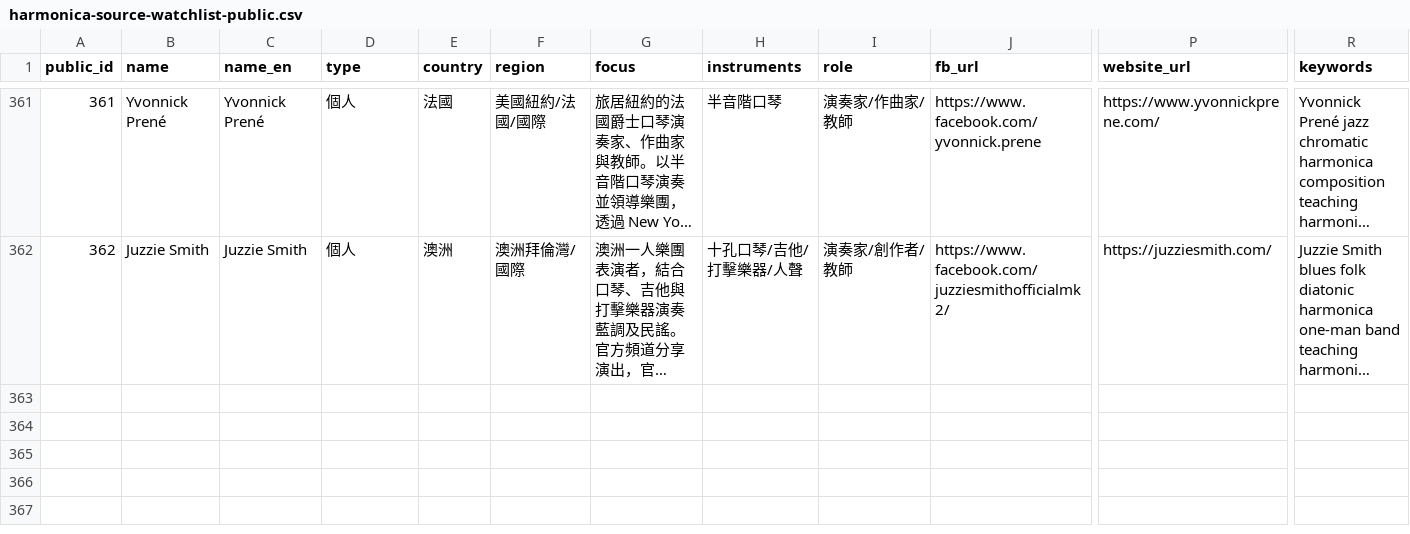
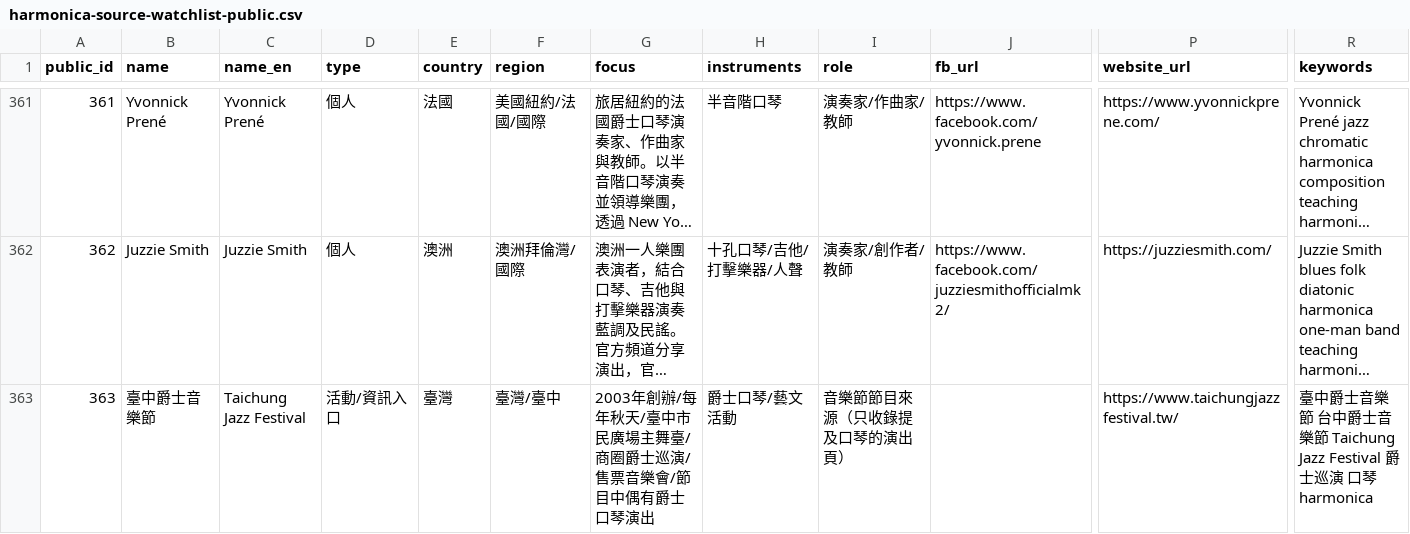
Before and after one commit to skyhong2002/harmonica-observatory, a CSV file: data/sources/harmonica-source-watchlist-public.csv, drawn as a sheet; only a part is shown, gaps mark what is left out; long unchanged cells end in …; rows hold the shown columns only; the diff names each change by its address in the sheet, - before the commit and + after, or states it on an @@ line.

```diff
--- a/data/sources/harmonica-source-watchlist-public.csv
+++ b/data/sources/harmonica-source-watchlist-public.csv
+row 363: 363 | 臺中爵士音樂節 | Taichung Jazz Festival | 活動/資訊入口 | 臺灣 | 臺灣/臺中 | 2003年創辦/每年秋天/臺中市民廣場主舞臺/商圈爵士巡演/售票音樂會/節目中偶有爵士口琴演出 | 爵士口琴/藝文活動 | 音樂節節目來源（只收錄提及口琴的演出頁） |  | https://www.taichungjazzfestival.tw/ | 臺中爵士音樂節 台中爵士音樂節 Taichung Jazz Festival 爵士巡演 口琴 harmonica
```
Also changed, not shown: 16 other files.
